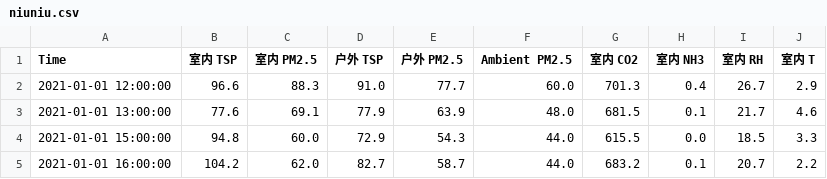
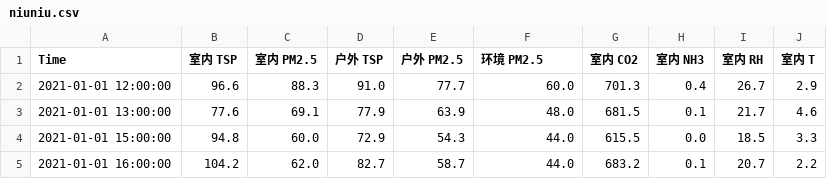
Before and after one commit to MaeStrive/chinamap, a CSV file: file/niuniu.csv, drawn as a sheet; only a part is shown.

```diff
--- a/file/niuniu.csv
+++ b/file/niuniu.csv
@@ -1,2 +1,2 @@
-Time,室内 TSP,室内 PM2.5,户外 TSP,户外 PM2.5,Ambient PM2.5,室内 CO2,室内 NH3,室内 RH,室内 T,,,,
+Time,室内 TSP,室内 PM2.5,户外 TSP,户外 PM2.5,环境 PM2.5,室内 CO2,室内 NH3,室内 RH,室内 T,,,,
 2021-01-01 12:00:00,96.6 ,88.3 ,91.0 ,77.7 ,60.0 ,701.3 ,0.4 ,26.7 ,2.9 ,,,,
```
Also changed, not shown: file/niuniudata22.csv, 6 other files.
